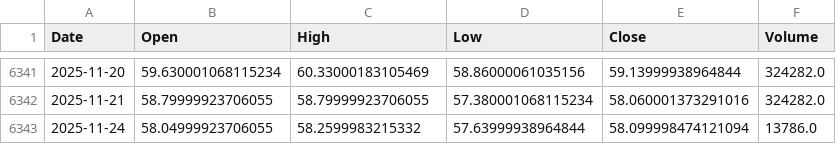
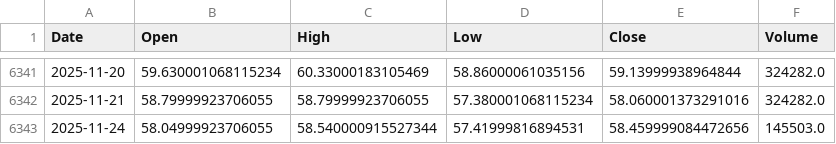
Before and after one commit to KienNguyenAI/Gold-Forecast, a CSV file: data/raw/Oil_daily.csv, drawn as a sheet; only a part is shown, gaps mark what is left out.

```diff
--- a/data/raw/Oil_daily.csv
+++ b/data/raw/Oil_daily.csv
@@ -6342,2 +6342,2 @@ Date,Open,High,Low,Close,Volume
 2025-11-21,58.79999923706055,58.79999923706055,57.380001068115234,58.060001373291016,324282.0
-2025-11-24,58.04999923706055,58.2599983215332,57.63999938964844,58.099998474121094,13786.0
+2025-11-24,58.04999923706055,58.540000915527344,57.41999816894531,58.459999084472656,145503.0
```
Also changed, not shown: data/raw/DXY_daily.csv, data/raw/Gold_daily.csv, 59 other files.
